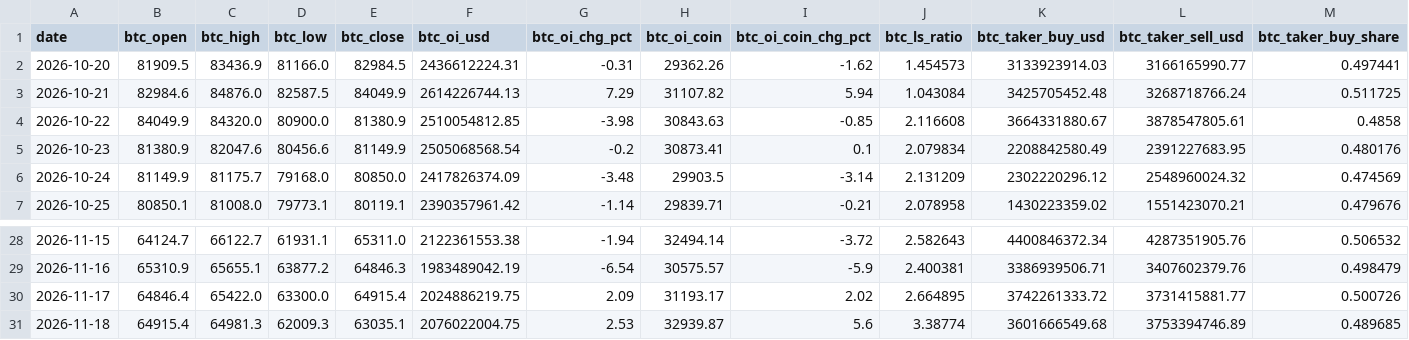
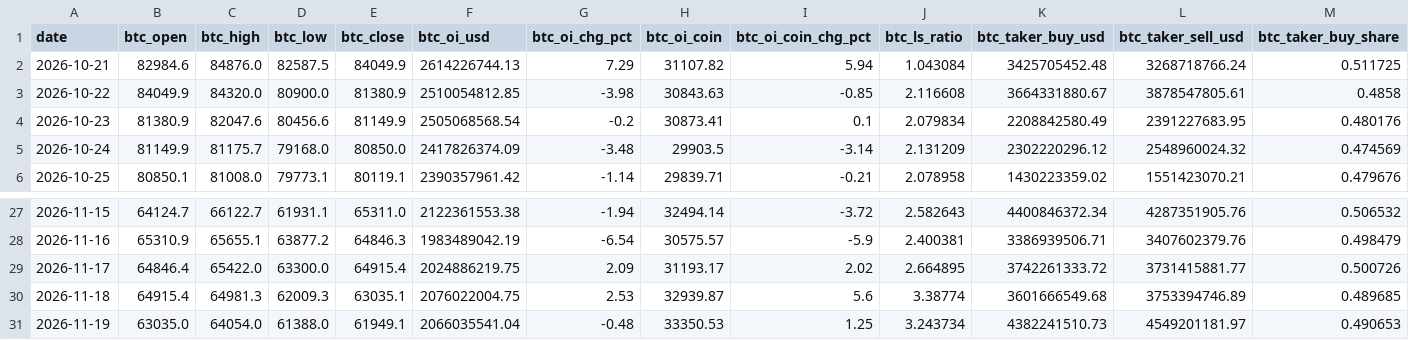
Before and after one commit to samiboran/sweeplab, a CSV file: data/derivs/okx_history_30d.csv, drawn as a sheet; only a part is shown, gaps mark what is left out; removed rows and columns are numbered as before the commit, all else as after; rows hold the shown columns only; the diff names each change by its address in the sheet, - before the commit and + after, or states it on an @@ line.

```diff
--- a/data/derivs/okx_history_30d.csv
+++ b/data/derivs/okx_history_30d.csv
-row 2: 2026-10-20 | 81909.5 | 83436.9 | 81166.0 | 82984.5 | 2436612224.31 | -0.31 | 29362.26 | -1.62 | 1.454573 | 3133923914.03 | 3166165990.77 | 0.497441
+row 31: 2026-11-19 | 63035.0 | 64054.0 | 61388.0 | 61949.1 | 2066035541.04 | -0.48 | 33350.53 | 1.25 | 3.243734 | 4382241510.73 | 4549201181.97 | 0.490653
```
Also changed, not shown: data/derivs/band_log.csv, data/derivs/notebook_daily.csv, 7 other files.
